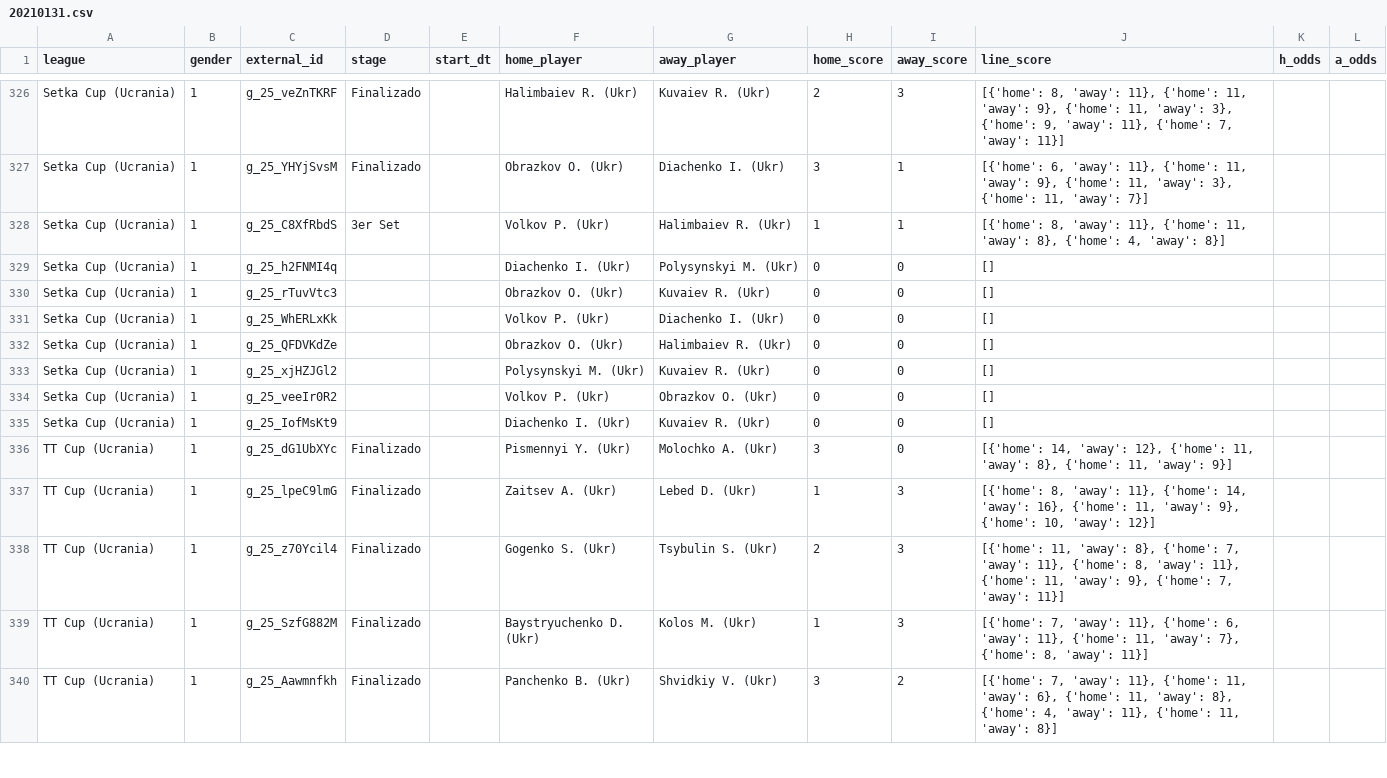
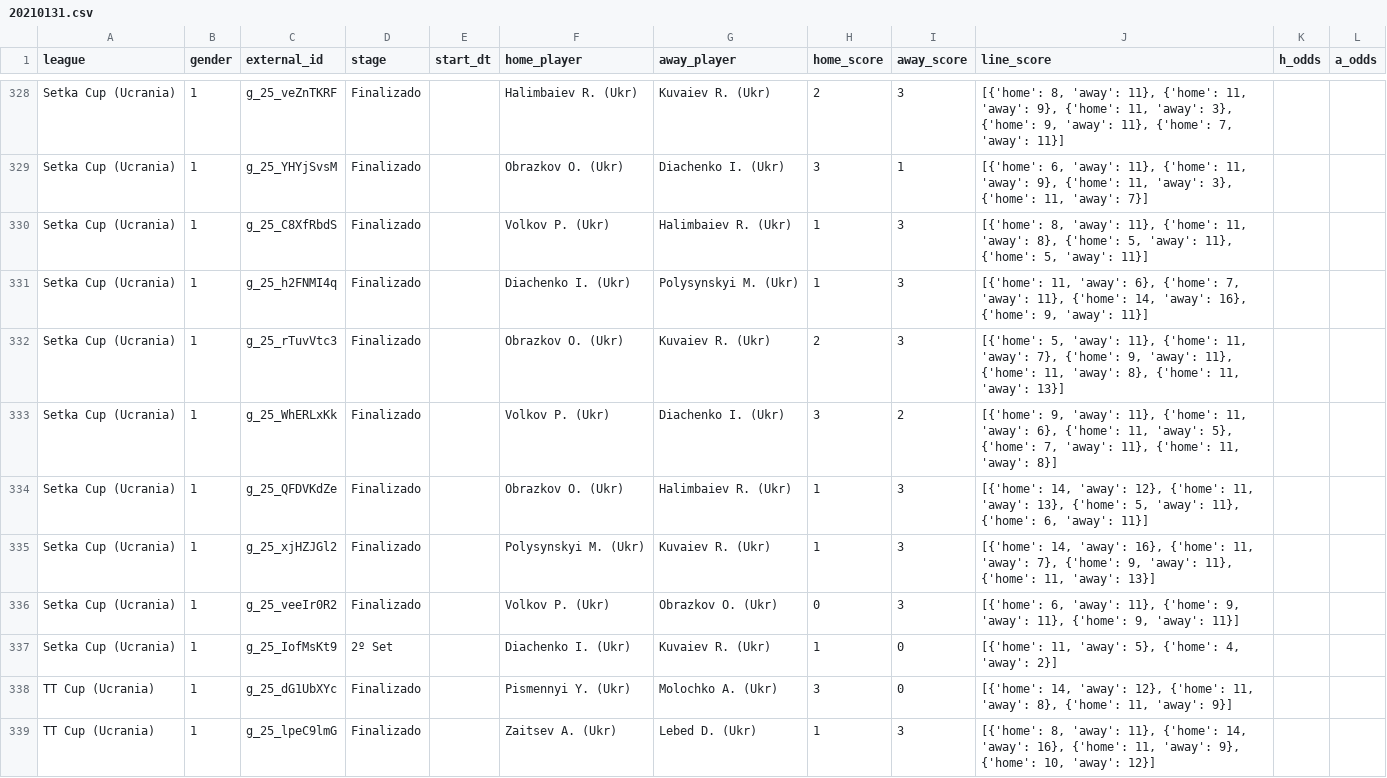
Before and after one commit to bikerlfh/ProbetsApp, a CSV file: datasets/20210131.csv, drawn as a sheet; only a part is shown, gaps mark what is left out; the shorter side is filled out with more unchanged rows; the diff covers the shown part only.

```diff
--- a/datasets/20210131.csv
+++ b/datasets/20210131.csv
@@ -327,10 +329,10 @@ Setka Cup (Ucrania);1;g_25_veZnTKRF;Finalizado;;Halimbaiev R. (Ukr);Kuvaiev R. (
 Setka Cup (Ucrania);1;g_25_YHYjSvsM;Finalizado;;Obrazkov O. (Ukr);Diachenko I. (Ukr);3;1;[{'home': 6, 'away': 11}, {'home': 11, 'away': 9}, {'home': 11, 'away': 3}, {'home': 11, 'away': 7}];;
-Setka Cup (Ucrania);1;g_25_C8XfRbdS;3er Set;;Volkov P. (Ukr);Halimbaiev R. (Ukr);1;1;[{'home': 8, 'away': 11}, {'home': 11, 'away': 8}, {'home': 4, 'away': 8}];;
-Setka Cup (Ucrania);1;g_25_h2FNMI4q;;;Diachenko I. (Ukr);Polysynskyi M. (Ukr);0;0;[];;
-Setka Cup (Ucrania);1;g_25_rTuvVtc3;;;Obrazkov O. (Ukr);Kuvaiev R. (Ukr);0;0;[];;
-Setka Cup (Ucrania);1;g_25_WhERLxKk;;;Volkov P. (Ukr);Diachenko I. (Ukr);0;0;[];;
-Setka Cup (Ucrania);1;g_25_QFDVKdZe;;;Obrazkov O. (Ukr);Halimbaiev R. (Ukr);0;0;[];;
-Setka Cup (Ucrania);1;g_25_xjHZJGl2;;;Polysynskyi M. (Ukr);Kuvaiev R. (Ukr);0;0;[];;
-Setka Cup (Ucrania);1;g_25_veeIr0R2;;;Volkov P. (Ukr);Obrazkov O. (Ukr);0;0;[];;
-Setka Cup (Ucrania);1;g_25_IofMsKt9;;;Diachenko I. (Ukr);Kuvaiev R. (Ukr);0;0;[];;
+Setka Cup (Ucrania);1;g_25_C8XfRbdS;Finalizado;;Volkov P. (Ukr);Halimbaiev R. (Ukr);1;3;[{'home': 8, 'away': 11}, {'home': 11, 'away': 8}, {'home': 5, 'away': 11}, {'home': 5, 'away': 11}];;
+Setka Cup (Ucrania);1;g_25_h2FNMI4q;Finalizado;;Diachenko I. (Ukr);Polysynskyi M. (Ukr);1;3;[{'home': 11, 'away': 6}, {'home': 7, 'away': 11}, {'home': 14, 'away': 16}, {'home': 9, 'away': 11}];;
+Setka Cup (Ucrania);1;g_25_rTuvVtc3;Finalizado;;Obrazkov O. (Ukr);Kuvaiev R. (Ukr);2;3;[{'home': 5, 'away': 11}, {'home': 11, 'away': 7}, {'home': 9, 'away': 11}, {'home': 11, 'away': 8}, {'home': 11, 'away': 13}];;
+Setka Cup (Ucrania);1;g_25_WhERLxKk;Finalizado;;Volkov P. (Ukr);Diachenko I. (Ukr);3;2;[{'home': 9, 'away': 11}, {'home': 11, 'away': 6}, {'home': 11, 'away': 5}, {'home': 7, 'away': 11}, {'home': 11, 'away': 8}];;
+Setka Cup (Ucrania);1;g_25_QFDVKdZe;Finalizado;;Obrazkov O. (Ukr);Halimbaiev R. (Ukr);1;3;[{'home': 14, 'away': 12}, {'home': 11, 'away': 13}, {'home': 5, 'away': 11}, {'home': 6, 'away': 11}];;
+Setka Cup (Ucrania);1;g_25_xjHZJGl2;Finalizado;;Polysynskyi M. (Ukr);Kuvaiev R. (Ukr);1;3;[{'home': 14, 'away': 16}, {'home': 11, 'away': 7}, {'home': 9, 'away': 11}, {'home': 11, 'away': 13}];;
+Setka Cup (Ucrania);1;g_25_veeIr0R2;Finalizado;;Volkov P. (Ukr);Obrazkov O. (Ukr);0;3;[{'home': 6, 'away': 11}, {'home': 9, 'away': 11}, {'home': 9, 'away': 11}];;
+Setka Cup (Ucrania);1;g_25_IofMsKt9;2º Set;;Diachenko I. (Ukr);Kuvaiev R. (Ukr);1;0;[{'home': 11, 'away': 5}, {'home': 4, 'away': 2}];;
 TT Cup (Ucrania);1;g_25_dG1UbXYc;Finalizado;;Pismennyi Y. (Ukr);Molochko A. (Ukr);3;0;[{'home': 14, 'away': 12}, {'home': 11, 'away': 8}, {'home': 11, 'away': 9}];;
```
Also changed, not shown: 14 added rows and 46 edited cells elsewhere in this file, 46 other files.
